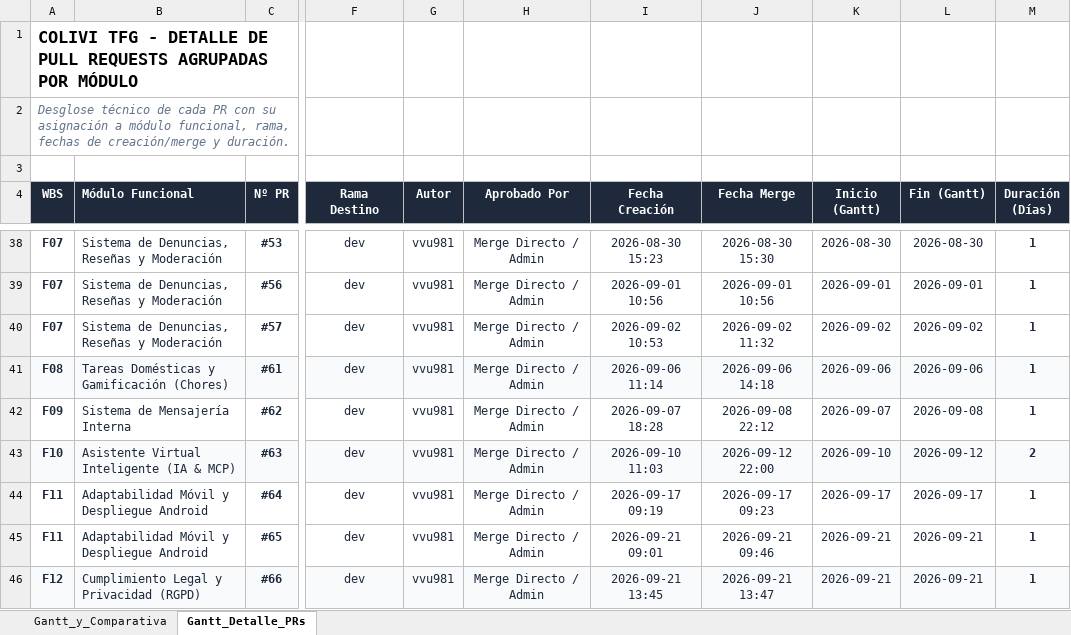
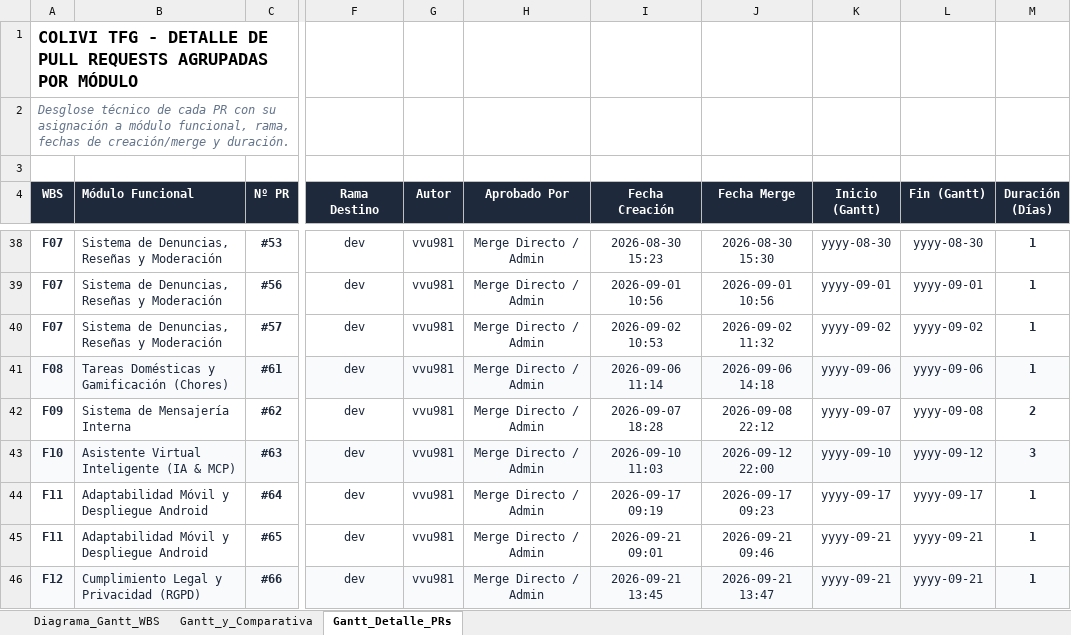
Before and after one commit to vvu981/Colivi-TFG, an Excel workbook: docs/gantt_colivi_agrupado.xlsx, sheet Gantt_Detalle_PRs, drawn as a sheet; only a part is shown, gaps mark what is left out; values as stored, in another font and other column widths than the file's, no borders; the diff covers the shown part only; the diff names each change by its address in the sheet, - before the commit and + after, or states it on an @@ line.

```diff
--- a/docs/gantt_colivi_agrupado.xlsx (sheet Gantt_Detalle_PRs)
+++ b/docs/gantt_colivi_agrupado.xlsx (sheet Gantt_Detalle_PRs)
+sheet tab: Diagrama_Gantt_WBS
-K38 (Inicio (Gantt)): 2026-08-30
+K38 (Inicio (Gantt)): yyyy-08-30
-L38 (Fin (Gantt)): 2026-08-30
+L38 (Fin (Gantt)): yyyy-08-30
-K39 (Inicio (Gantt)): 2026-09-01
+K39 (Inicio (Gantt)): yyyy-09-01
-L39 (Fin (Gantt)): 2026-09-01
+L39 (Fin (Gantt)): yyyy-09-01
-K40 (Inicio (Gantt)): 2026-09-02
+K40 (Inicio (Gantt)): yyyy-09-02
-L40 (Fin (Gantt)): 2026-09-02
+L40 (Fin (Gantt)): yyyy-09-02
-K41 (Inicio (Gantt)): 2026-09-06
+K41 (Inicio (Gantt)): yyyy-09-06
-L41 (Fin (Gantt)): 2026-09-06
+L41 (Fin (Gantt)): yyyy-09-06
-K42 (Inicio (Gantt)): 2026-09-07
+K42 (Inicio (Gantt)): yyyy-09-07
-L42 (Fin (Gantt)): 2026-09-08
+L42 (Fin (Gantt)): yyyy-09-08
-M42 (Duración (Días)): 1
+M42 (Duración (Días)): 2
-K43 (Inicio (Gantt)): 2026-09-10
+K43 (Inicio (Gantt)): yyyy-09-10
-L43 (Fin (Gantt)): 2026-09-12
+L43 (Fin (Gantt)): yyyy-09-12
-M43 (Duración (Días)): 2
+M43 (Duración (Días)): 3
-K44 (Inicio (Gantt)): 2026-09-17
+K44 (Inicio (Gantt)): yyyy-09-17
-L44 (Fin (Gantt)): 2026-09-17
+L44 (Fin (Gantt)): yyyy-09-17
-K45:K46 (Inicio (Gantt)): 2026-09-21
+K45:K46 (Inicio (Gantt)): yyyy-09-21
-L45:L46 (Fin (Gantt)): 2026-09-21
+L45:L46 (Fin (Gantt)): yyyy-09-21
```
Also changed, not shown: 73 edited cells elsewhere in this sheet, sheet Gantt_y_Comparativa, formulas that keep their value, charts or pictures, 47 other files.
